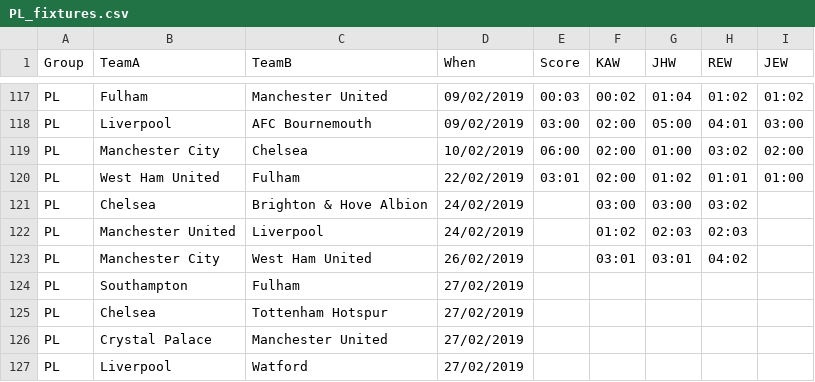
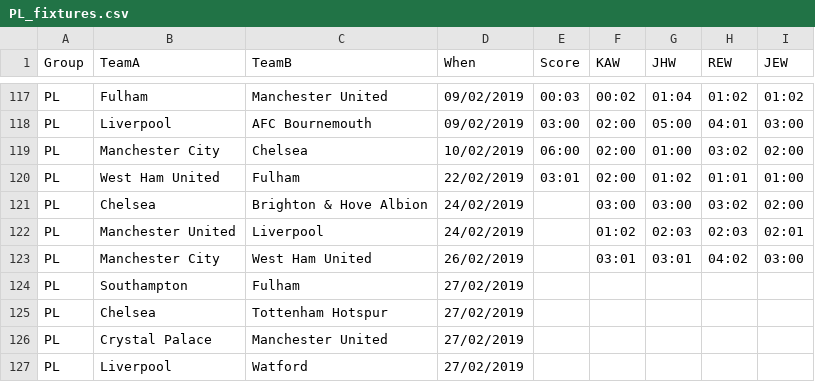
Before and after one commit to kwoolter/WorldCupPredictor, a CSV file: data/PL_fixtures.csv, drawn as a sheet; only a part is shown, gaps mark what is left out.

```diff
--- a/data/PL_fixtures.csv
+++ b/data/PL_fixtures.csv
@@ -120,5 +120,5 @@ PL,Manchester City,Chelsea,10/02/2019,06:00,02:00,01:00,03:02,02:00
 PL,West Ham United,Fulham,22/02/2019,03:01,02:00,01:02,01:01,01:00
-PL,Chelsea,Brighton & Hove Albion,24/02/2019,,03:00,03:00,03:02,
-PL,Manchester United,Liverpool,24/02/2019,,01:02,02:03,02:03,
-PL,Manchester City,West Ham United,26/02/2019,,03:01,03:01,04:02,
+PL,Chelsea,Brighton & Hove Albion,24/02/2019,,03:00,03:00,03:02,02:00
+PL,Manchester United,Liverpool,24/02/2019,,01:02,02:03,02:03,02:01
+PL,Manchester City,West Ham United,26/02/2019,,03:01,03:01,04:02,03:00
 PL,Southampton,Fulham,27/02/2019,,,,,
```
Also changed, not shown: 1 other file.
